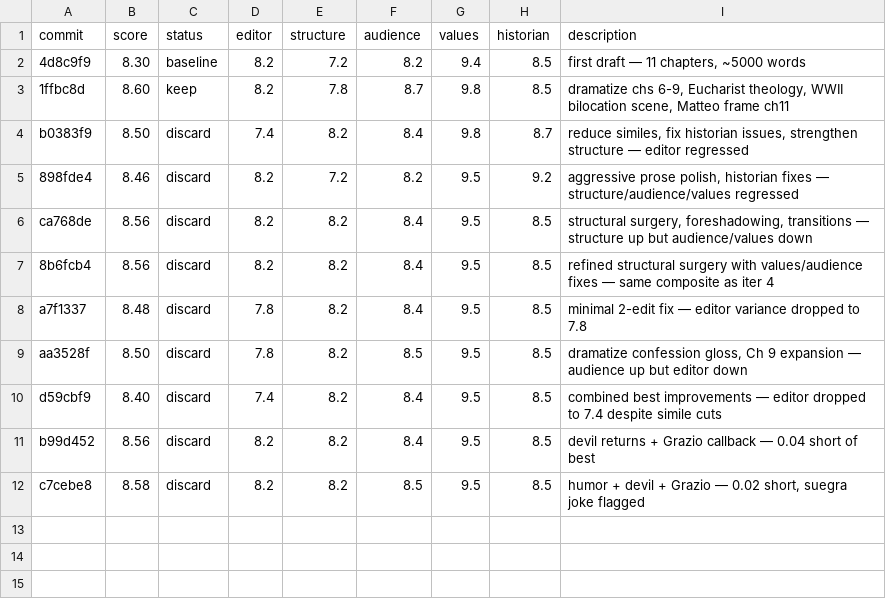
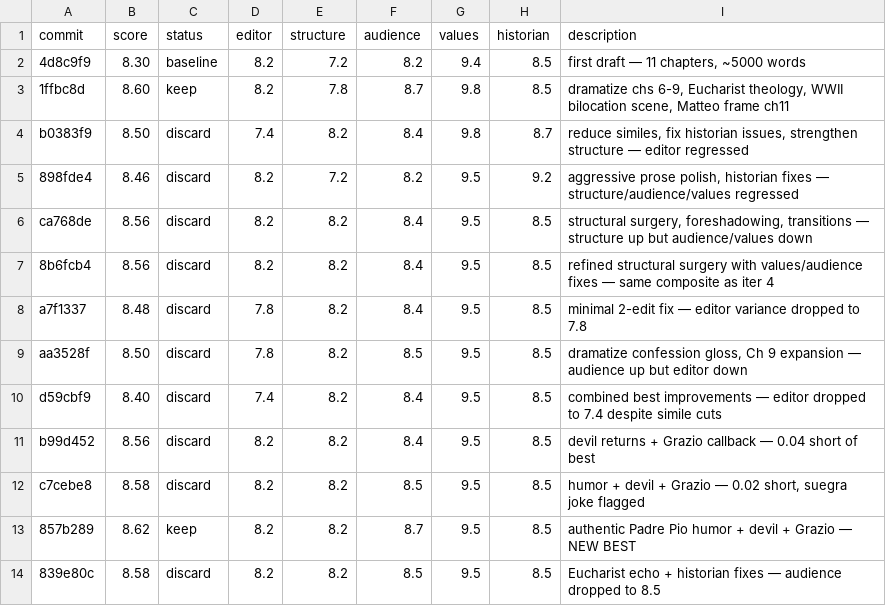
Before and after one commit to ggruschka/autobook, a TSV file: results.tsv, drawn as a sheet.

```diff
--- a/results.tsv
+++ b/results.tsv
@@ -12 +12,3 @@ b99d452	8.56	discard	8.2	8.2	8.4	9.5	8.5	devil returns + Grazio callback — 0.0
 c7cebe8	8.58	discard	8.2	8.2	8.5	9.5	8.5	humor + devil + Grazio — 0.02 short, suegra joke flagged
+857b289	8.62	keep	8.2	8.2	8.7	9.5	8.5	authentic Padre Pio humor + devil + Grazio — NEW BEST
+839e80c	8.58	discard	8.2	8.2	8.5	9.5	8.5	Eucharist echo + historian fixes — audience dropped to 8.5
```
